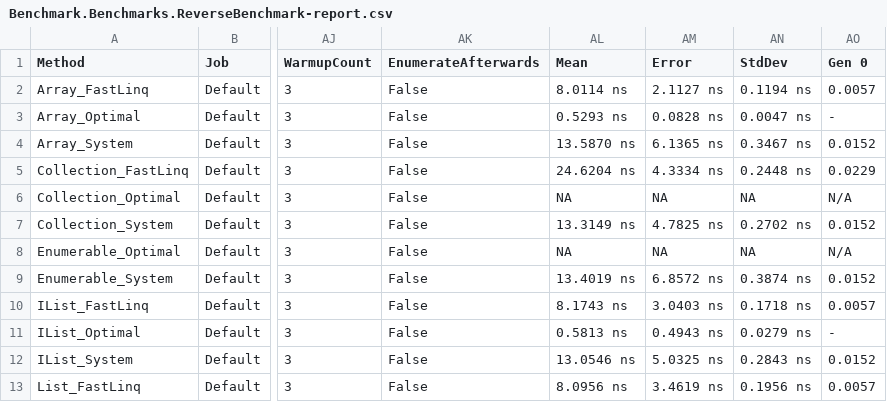
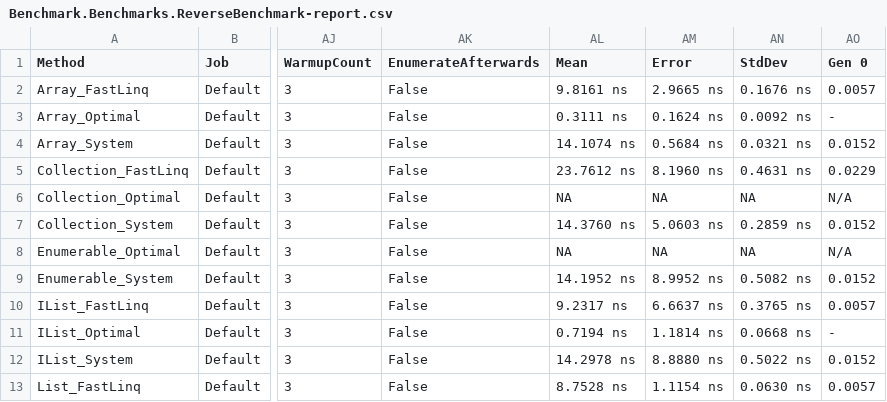
Before and after one commit to ndrwrbgs/FastLinq, a CSV file: src/Benchmark/BenchmarkDotNet.Artifacts/results/Benchmark.Benchmarks.ReverseBenchmark-report.csv, drawn as a sheet; only a part is shown, gaps mark what is left out; the diff covers the shown part only; the diff names each change by its address in the sheet, - before the commit and + after, or states it on an @@ line.

```diff
--- a/src/Benchmark/BenchmarkDotNet.Artifacts/results/Benchmark.Benchmarks.ReverseBenchmark-report.csv
+++ b/src/Benchmark/BenchmarkDotNet.Artifacts/results/Benchmark.Benchmarks.ReverseBenchmark-report.csv
-AL2 (Mean): 8.0114 ns
+AL2 (Mean): 9.8161 ns
-AM2 (Error): 2.1127 ns
+AM2 (Error): 2.9665 ns
-AN2 (StdDev): 0.1194 ns
+AN2 (StdDev): 0.1676 ns
-AL3 (Mean): 0.5293 ns
+AL3 (Mean): 0.3111 ns
-AM3 (Error): 0.0828 ns
+AM3 (Error): 0.1624 ns
-AN3 (StdDev): 0.0047 ns
+AN3 (StdDev): 0.0092 ns
-AL4 (Mean): 13.5870 ns
+AL4 (Mean): 14.1074 ns
-AM4 (Error): 6.1365 ns
+AM4 (Error): 0.5684 ns
-AN4 (StdDev): 0.3467 ns
+AN4 (StdDev): 0.0321 ns
-AL5 (Mean): 24.6204 ns
+AL5 (Mean): 23.7612 ns
-AM5 (Error): 4.3334 ns
+AM5 (Error): 8.1960 ns
-AN5 (StdDev): 0.2448 ns
+AN5 (StdDev): 0.4631 ns
-AL7 (Mean): 13.3149 ns
+AL7 (Mean): 14.3760 ns
-AM7 (Error): 4.7825 ns
+AM7 (Error): 5.0603 ns
-AN7 (StdDev): 0.2702 ns
+AN7 (StdDev): 0.2859 ns
-AL9 (Mean): 13.4019 ns
+AL9 (Mean): 14.1952 ns
-AM9 (Error): 6.8572 ns
+AM9 (Error): 8.9952 ns
-AN9 (StdDev): 0.3874 ns
+AN9 (StdDev): 0.5082 ns
-AL10 (Mean): 8.1743 ns
+AL10 (Mean): 9.2317 ns
-AM10 (Error): 3.0403 ns
+AM10 (Error): 6.6637 ns
-AN10 (StdDev): 0.1718 ns
+AN10 (StdDev): 0.3765 ns
-AL11 (Mean): 0.5813 ns
+AL11 (Mean): 0.7194 ns
-AM11 (Error): 0.4943 ns
+AM11 (Error): 1.1814 ns
-AN11 (StdDev): 0.0279 ns
+AN11 (StdDev): 0.0668 ns
-AL12 (Mean): 13.0546 ns
+AL12 (Mean): 14.2978 ns
-AM12 (Error): 5.0325 ns
+AM12 (Error): 8.8880 ns
-AN12 (StdDev): 0.2843 ns
+AN12 (StdDev): 0.5022 ns
-AL13 (Mean): 8.0956 ns
+AL13 (Mean): 8.7528 ns
-AM13 (Error): 3.4619 ns
+AM13 (Error): 1.1154 ns
-AN13 (StdDev): 0.1956 ns
+AN13 (StdDev): 0.0630 ns
```
Also changed, not shown: 48 edited cells elsewhere in this file, src/Benchmark/BenchmarkDotNet.Artifacts/results/Benchmark.Benchmarks.SelectBenchmark-report.csv, src/Benchmark/BenchmarkDotNet.Artifacts/results/Benchmark.Collection.DefaultIfEmptyBenchmark-report.csv, 10 other files.
